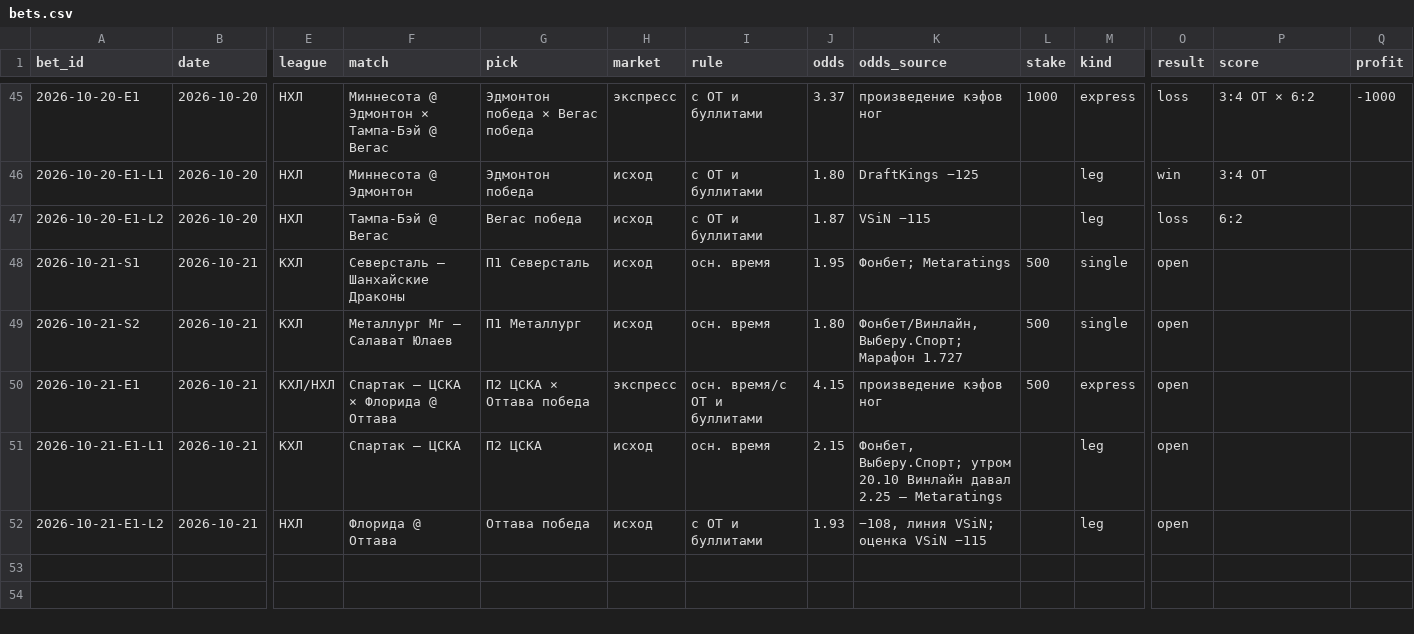
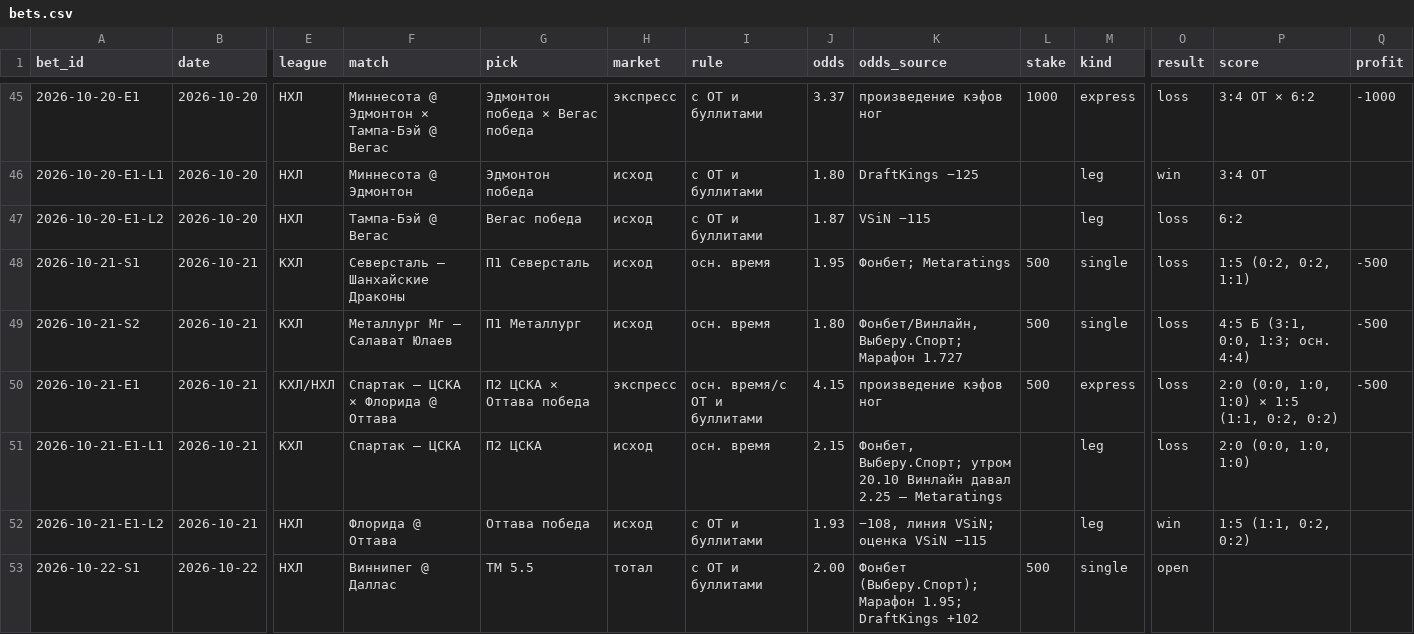
Before and after one commit to kenlampnn-prog/capper-day, a CSV file: data/bets.csv, drawn as a sheet; only a part is shown, gaps mark what is left out; rows hold the shown columns only; the diff names each change by its address in the sheet, - before the commit and + after, or states it on an @@ line.

Commit message:
Daily 22.10: settle 21.10 −1500 (all 3 lost at 500), bank 5798; coupon: single NHL Winnipeg @ Dallas ТМ 5.5 2.00 (Фонбет, с ОТ) — 1 of 18 candidates passed confidence test, no express; KHL/MHL/NHL period forecasts, ЛЕ «Самые проходимые» (info); 21.10 periods 11/23, info picks 5/10; new MHL/UEFA logos

```diff
--- a/data/bets.csv
+++ b/data/bets.csv
-O48:O51 (result): open
+O48:O51 (result): loss
-P48 (score): (empty)
+P48 (score): 1:5 (0:2, 0:2, 1:1)
-Q48:Q50 (profit): (empty)
+Q48:Q50 (profit): -500
-P49 (score): (empty)
+P49 (score): 4:5 Б (3:1, 0:0, 1:3; осн. 4:4)
-P50 (score): (empty)
+P50 (score): 2:0 (0:0, 1:0, 1:0) × 1:5 (1:1, 0:2, 0:2)
-P51 (score): (empty)
+P51 (score): 2:0 (0:0, 1:0, 1:0)
-O52 (result): open
+O52 (result): win
-P52 (score): (empty)
+P52 (score): 1:5 (1:1, 0:2, 0:2)
+row 53: 2026-10-22-S1 | 2026-10-22 | НХЛ | Виннипег @ Даллас | ТМ 5.5 | тотал | с ОТ и буллитами | 2.00 | Фонбет (Выберу.Спорт); Марафон 1.95; DraftKings +102 | 500 | single | open
```
Also changed, not shown: 28 other files.
